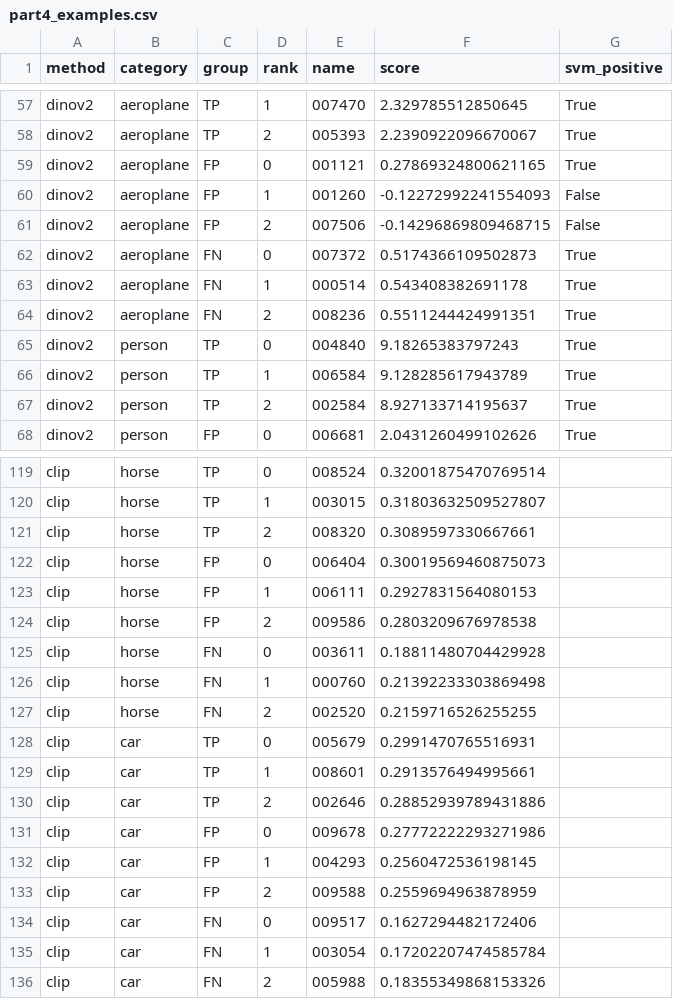
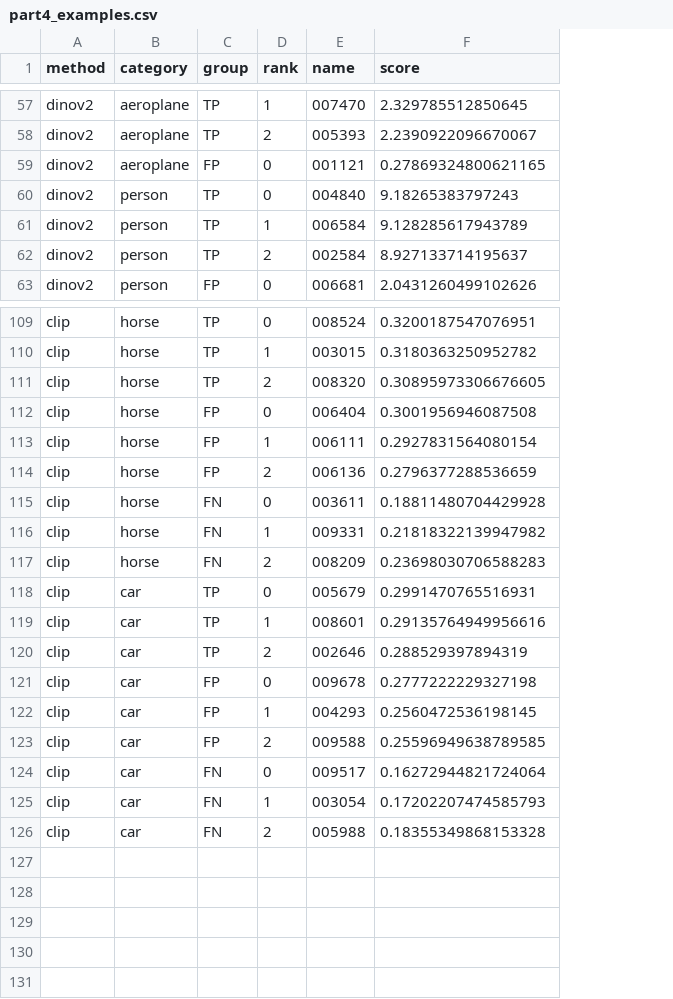
Before and after one commit to SamuelCrespo22/iavc_lab2, a CSV file: code/results/part4_examples.csv, drawn as a sheet; only a part is shown, gaps mark what is left out; removed rows and columns are numbered as before the commit, all else as after; the diff covers the shown part only; the diff names each change by its address in the sheet, - before the commit and + after, or states it on an @@ line.

```diff
--- a/code/results/part4_examples.csv
+++ b/code/results/part4_examples.csv
-column G (svm_positive), rows 57-59: all True; rows 65-68: all True
-row 60: dinov2 | aeroplane | FP | 1 | 001260 | -0.12272992241554093 | False
-row 61: dinov2 | aeroplane | FP | 2 | 007506 | -0.14296869809468715 | False
-row 62: dinov2 | aeroplane | FN | 0 | 007372 | 0.5174366109502873 | True
-row 63: dinov2 | aeroplane | FN | 1 | 000514 | 0.543408382691178 | True
-row 64: dinov2 | aeroplane | FN | 2 | 008236 | 0.5511244424991351 | True
-F109 (score): 0.32001875470769514
+F109 (score): 0.3200187547076951
-F110 (score): 0.31803632509527807
+F110 (score): 0.3180363250952782
-F111 (score): 0.3089597330667661
+F111 (score): 0.30895973306676605
-F112 (score): 0.30019569460875073
+F112 (score): 0.3001956946087508
-F113 (score): 0.2927831564080153
+F113 (score): 0.2927831564080154
-E114 (name): 009586
+E114 (name): 006136
-F114 (score): 0.2803209676978538
+F114 (score): 0.2796377288536659
-E116 (name): 000760
+E116 (name): 009331
-F116 (score): 0.21392233303869498
+F116 (score): 0.21818322139947982
-E117 (name): 002520
+E117 (name): 008209
-F117 (score): 0.2159716526255255
+F117 (score): 0.23698030706588283
-F119 (score): 0.2913576494995661
+F119 (score): 0.29135764949956616
-F120 (score): 0.28852939789431886
+F120 (score): 0.288529397894319
-F121 (score): 0.27772222293271986
+F121 (score): 0.2777222229327198
-F123 (score): 0.2559694963878959
+F123 (score): 0.25596949638789585
-F124 (score): 0.1627294482172406
+F124 (score): 0.16272944821724064
-F125 (score): 0.17202207474585784
+F125 (score): 0.17202207474585793
-F126 (score): 0.18355349868153326
+F126 (score): 0.18355349868153328
```
Also changed, not shown: 5 removed rows and 23 edited cells elsewhere in this file, code/results/part2_encodings.csv, code/results/part4_dino_encodings.csv, 51 other files.
